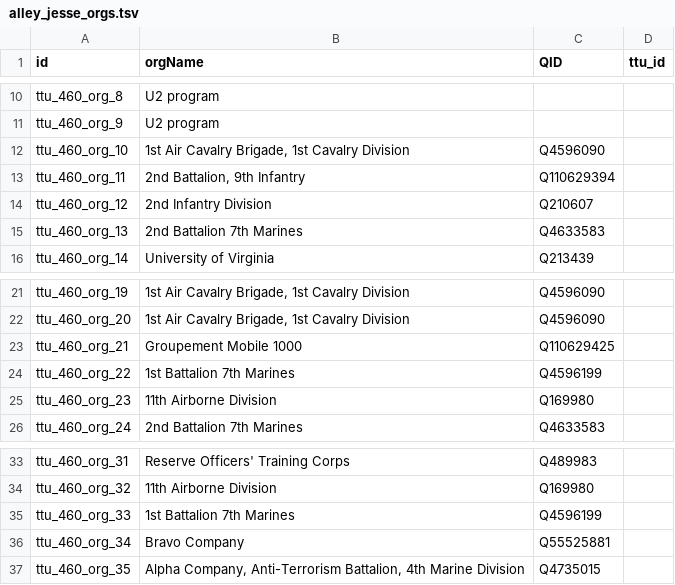
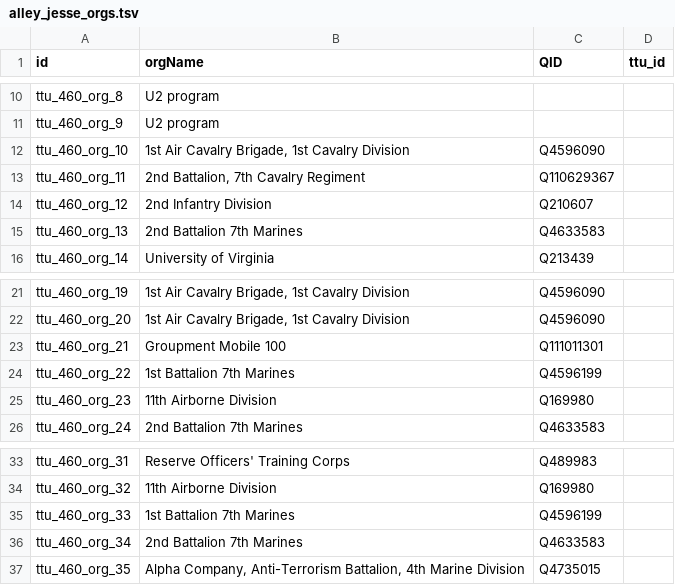
Before and after one commit to Dartmouth-Digital-History-Initiative/VNCA-Encoding, a TSV file: tsv/alley_jesse_orgs.tsv, drawn as a sheet; only a part is shown, gaps mark what is left out; the diff names each change by its address in the sheet, - before the commit and + after, or states it on an @@ line.

Commit message:
Update alley_jesse_orgs.tsv

```diff
--- a/tsv/alley_jesse_orgs.tsv
+++ b/tsv/alley_jesse_orgs.tsv
-B13 (orgName): 2nd Battalion, 9th Infantry
+B13 (orgName): 2nd Battalion, 7th Cavalry Regiment
-C13 (QID): Q110629394
+C13 (QID): Q110629367
-B23 (orgName): Groupement Mobile 1000
+B23 (orgName): Groupment Mobile 100
-C23 (QID): Q110629425
+C23 (QID): Q111011301
-B36 (orgName): Bravo Company
+B36 (orgName): 2nd Battalion 7th Marines
-C36 (QID): Q55525881
+C36 (QID): Q4633583
```
